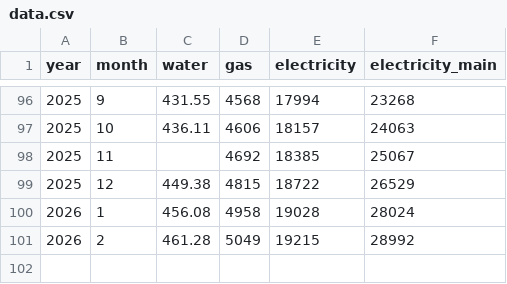
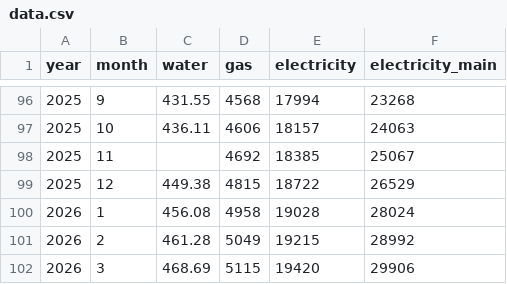
Before and after one commit to FaragoDavid/rezsi, a CSV file: public/data.csv, drawn as a sheet; only a part is shown, gaps mark what is left out; the diff names each change by its address in the sheet, - before the commit and + after, or states it on an @@ line.

Commit message:
Add 2026 March data

```diff
--- a/public/data.csv
+++ b/public/data.csv
+row 102: 2026 | 3 | 468.69 | 5115 | 19420 | 29906
```
